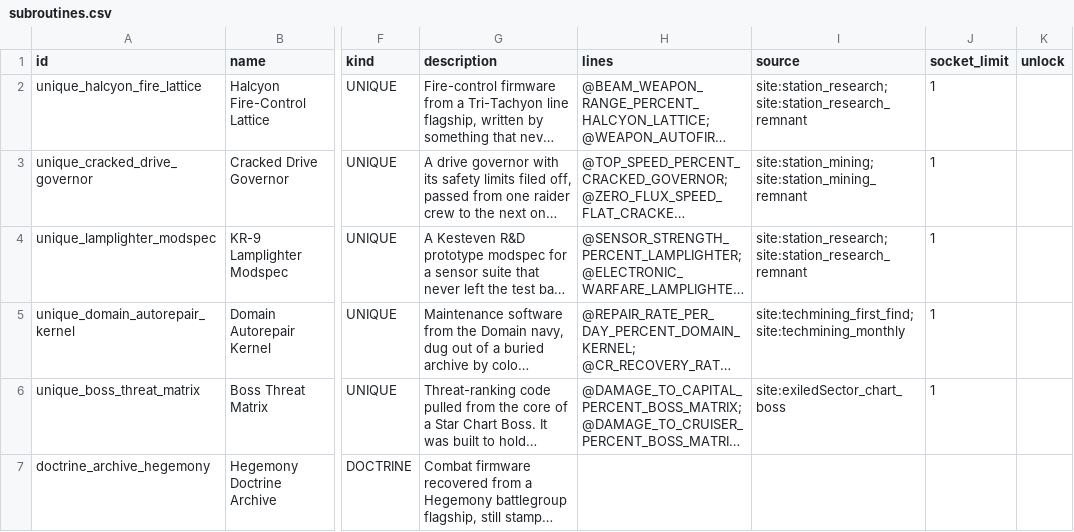
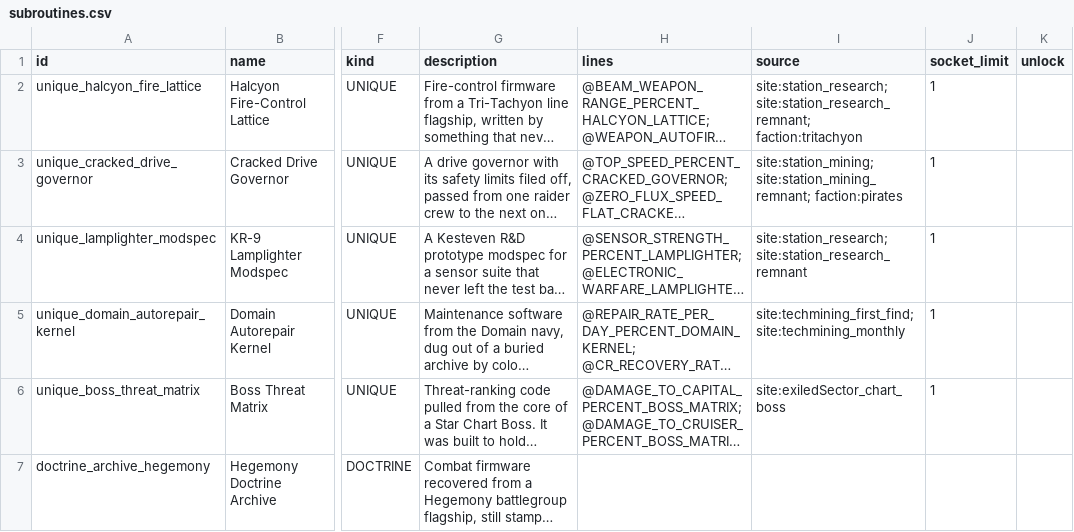
Before and after one commit to ExiledPortals/ExiledSector, a CSV file: data/config/exiledSector/subroutines.csv, drawn as a sheet; only a part is shown, gaps mark what is left out; long unchanged cells end in …; the diff names each change by its address in the sheet, - before the commit and + after, or states it on an @@ line.

```diff
--- a/data/config/exiledSector/subroutines.csv
+++ b/data/config/exiledSector/subroutines.csv
-I2 (source): site:station_research; site:station_research_remnant
+I2 (source): site:station_research; site:station_research_remnant; faction:tritachyon
-I3 (source): site:station_mining; site:station_mining_remnant
+I3 (source): site:station_mining; site:station_mining_remnant; faction:pirates
```
Also changed, not shown: data/config/exiledSector/hull_items.csv, 3 other files.
